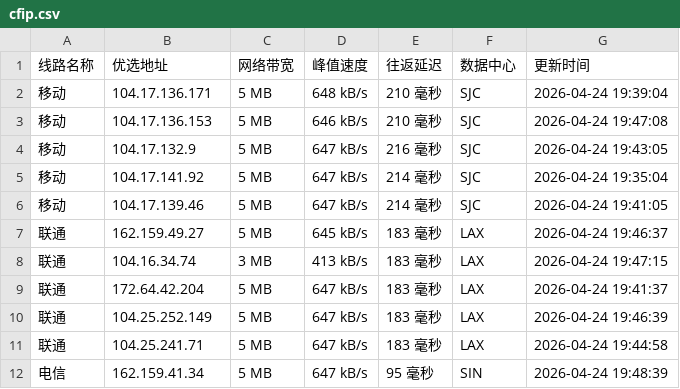
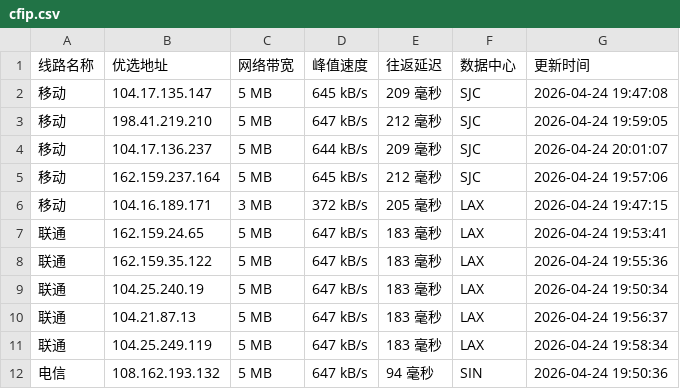
Before and after one commit to yuanxiawan/cfipv4db, a CSV file: cfip.csv, drawn as a sheet; only a part is shown; the diff covers the shown part only.

```diff
--- a/cfip.csv
+++ b/cfip.csv
@@ -1,12 +1,12 @@
 线路名称,优选地址,网络带宽,峰值速度,往返延迟,数据中心,更新时间
-移动,104.17.136.171,5 MB,648 kB/s,210 毫秒,SJC,2026-04-24 19:39:04
-移动,104.17.136.153,5 MB,646 kB/s,210 毫秒,SJC,2026-04-24 19:47:08
-移动,104.17.132.9,5 MB,647 kB/s,216 毫秒,SJC,2026-04-24 19:43:05
-移动,104.17.141.92,5 MB,647 kB/s,214 毫秒,SJC,2026-04-24 19:35:04
-移动,104.17.139.46,5 MB,647 kB/s,214 毫秒,SJC,2026-04-24 19:41:05
-联通,162.159.49.27,5 MB,645 kB/s,183 毫秒,LAX,2026-04-24 19:46:37
-联通,104.16.34.74,3 MB,413 kB/s,183 毫秒,LAX,2026-04-24 19:47:15
-联通,172.64.42.204,5 MB,647 kB/s,183 毫秒,LAX,2026-04-24 19:41:37
-联通,104.25.252.149,5 MB,647 kB/s,183 毫秒,LAX,2026-04-24 19:46:39
-联通,104.25.241.71,5 MB,647 kB/s,183 毫秒,LAX,2026-04-24 19:44:58
-电信,162.159.41.34,5 MB,647 kB/s,95 毫秒,SIN,2026-04-24 19:48:39
+移动,104.17.135.147,5 MB,645 kB/s,209 毫秒,SJC,2026-04-24 19:47:08
+移动,198.41.219.210,5 MB,647 kB/s,212 毫秒,SJC,2026-04-24 19:59:05
+移动,104.17.136.237,5 MB,644 kB/s,209 毫秒,SJC,2026-04-24 20:01:07
+移动,162.159.237.164,5 MB,645 kB/s,212 毫秒,SJC,2026-04-24 19:57:06
+移动,104.16.189.171,3 MB,372 kB/s,205 毫秒,LAX,2026-04-24 19:47:15
+联通,162.159.24.65,5 MB,647 kB/s,183 毫秒,LAX,2026-04-24 19:53:41
+联通,162.159.35.122,5 MB,647 kB/s,183 毫秒,LAX,2026-04-24 19:55:36
+联通,104.25.240.19,5 MB,647 kB/s,183 毫秒,LAX,2026-04-24 19:50:34
+联通,104.21.87.13,5 MB,647 kB/s,183 毫秒,LAX,2026-04-24 19:56:37
+联通,104.25.249.119,5 MB,647 kB/s,183 毫秒,LAX,2026-04-24 19:58:34
+电信,108.162.193.132,5 MB,647 kB/s,94 毫秒,SIN,2026-04-24 19:50:36
```
Also changed, not shown: 12 edited cells elsewhere in this file, 1 other file.
